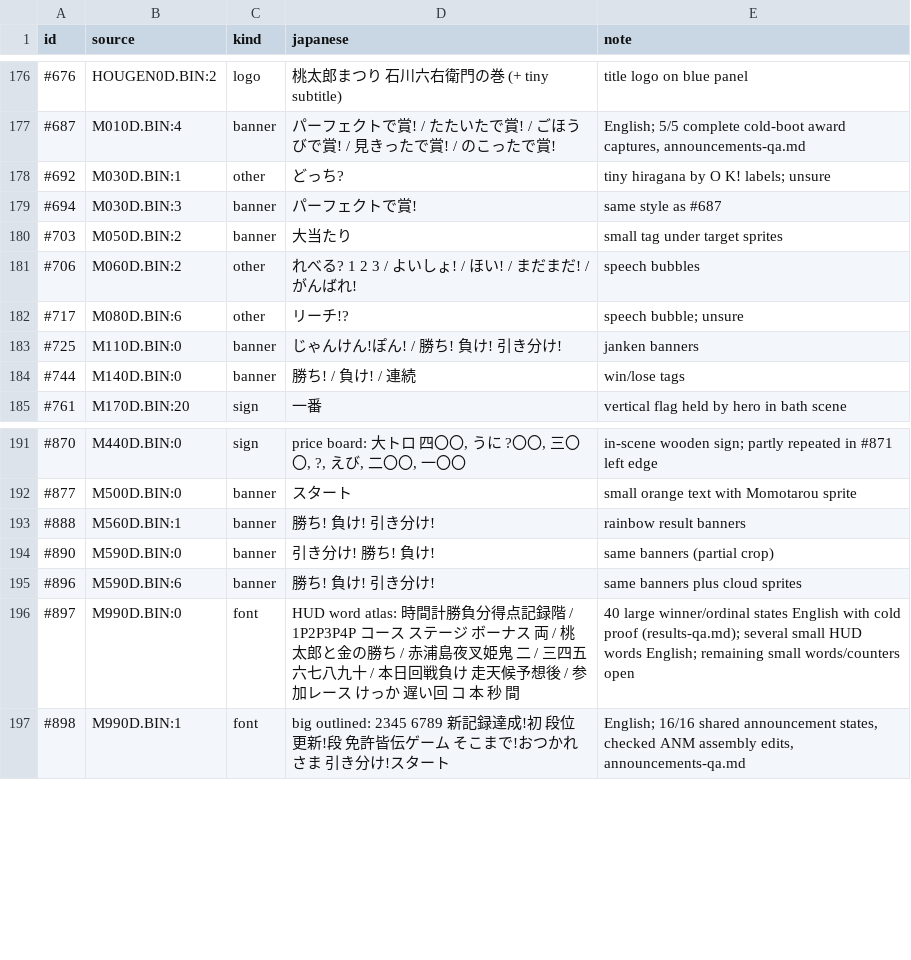
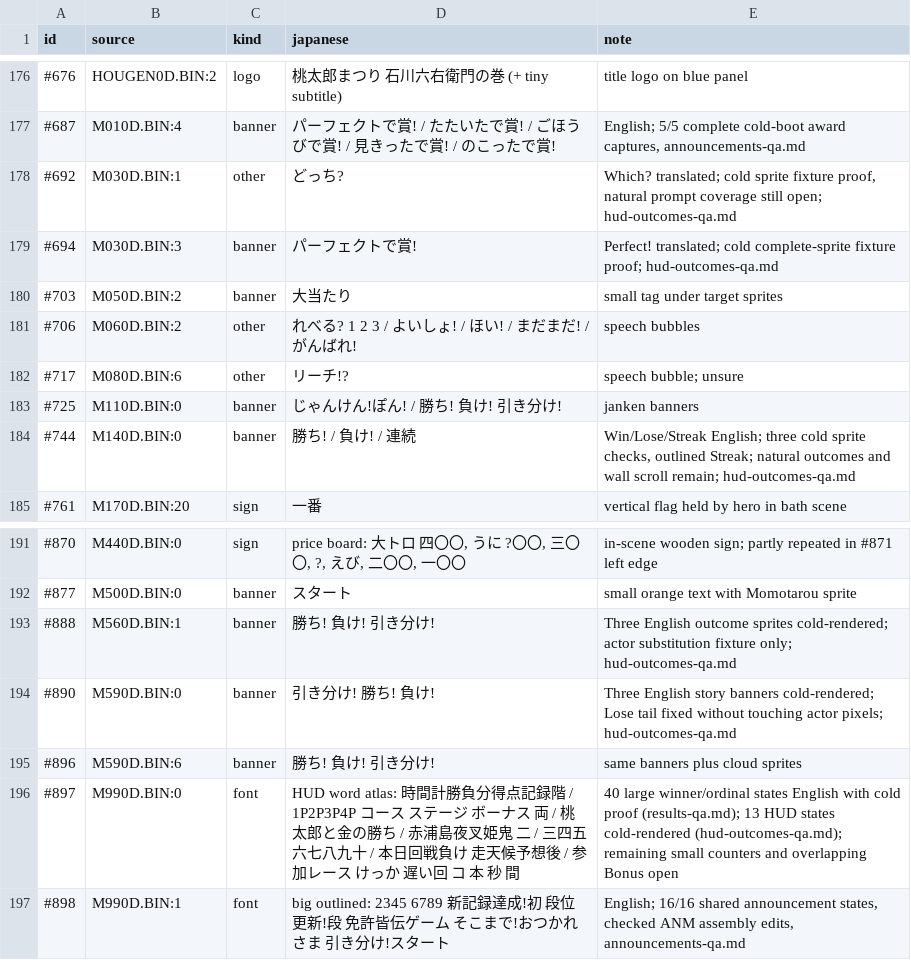
Before and after one commit to minhnhattonthat/momotarou-matsuri-ishikawa-rokuemon-no-maki-en, a TSV file: docs/re/gfx_survey.tsv, drawn as a sheet; only a part is shown, gaps mark what is left out.

Commit message:
Translate HUD labels and fix outcome sprites with cold QA

```diff
--- a/docs/re/gfx_survey.tsv
+++ b/docs/re/gfx_survey.tsv
@@ -177,4 +177,4 @@ id	source	kind	japanese	note
 #687	M010D.BIN:4	banner	パーフェクトで賞! / たたいたで賞! / ごほうびで賞! / 見きったで賞! / のこったで賞!	English; 5/5 complete cold-boot award captures, announcements-qa.md
-#692	M030D.BIN:1	other	どっち?	tiny hiragana by O K! labels; unsure
-#694	M030D.BIN:3	banner	パーフェクトで賞!	same style as #687
+#692	M030D.BIN:1	other	どっち?	Which? translated; cold sprite fixture proof, natural prompt coverage still open; hud-outcomes-qa.md
+#694	M030D.BIN:3	banner	パーフェクトで賞!	Perfect! translated; cold complete-sprite fixture proof; hud-outcomes-qa.md
 #703	M050D.BIN:2	banner	大当たり	small tag under target sprites
@@ -183,3 +183,3 @@ id	source	kind	japanese	note
 #725	M110D.BIN:0	banner	じゃんけん!ぽん! / 勝ち! 負け! 引き分け!	janken banners
-#744	M140D.BIN:0	banner	勝ち! / 負け! / 連続	win/lose tags
+#744	M140D.BIN:0	banner	勝ち! / 負け! / 連続	Win/Lose/Streak English; three cold sprite checks, outlined Streak; natural outcomes and wall scroll remain; hud-outcomes-qa.md
 #761	M170D.BIN:20	sign	一番	vertical flag held by hero in bath scene
@@ -192,6 +192,6 @@ id	source	kind	japanese	note
 #877	M500D.BIN:0	banner	スタート	small orange text with Momotarou sprite
-#888	M560D.BIN:1	banner	勝ち! 負け! 引き分け!	rainbow result banners
-#890	M590D.BIN:0	banner	引き分け! 勝ち! 負け!	same banners (partial crop)
+#888	M560D.BIN:1	banner	勝ち! 負け! 引き分け!	Three English outcome sprites cold-rendered; actor substitution fixture only; hud-outcomes-qa.md
+#890	M590D.BIN:0	banner	引き分け! 勝ち! 負け!	Three English story banners cold-rendered; Lose tail fixed without touching actor pixels; hud-outcomes-qa.md
 #896	M590D.BIN:6	banner	勝ち! 負け! 引き分け!	same banners plus cloud sprites
-#897	M990D.BIN:0	font	HUD word atlas: 時間計勝負分得点記録階 / 1P2P3P4P コース ステージ ボーナス 両 / 桃太郎と金の勝ち / 赤浦島夜叉姫鬼 二 / 三四五六七八九十 / 本日回戦負け 走天候予想後 / 参加レース けっか 遅い回 コ 本 秒 間	40 large winner/ordinal states English with cold proof (results-qa.md); several small HUD words English; remaining small words/counters open
+#897	M990D.BIN:0	font	HUD word atlas: 時間計勝負分得点記録階 / 1P2P3P4P コース ステージ ボーナス 両 / 桃太郎と金の勝ち / 赤浦島夜叉姫鬼 二 / 三四五六七八九十 / 本日回戦負け 走天候予想後 / 参加レース けっか 遅い回 コ 本 秒 間	40 large winner/ordinal states English with cold proof (results-qa.md); 13 HUD states cold-rendered (hud-outcomes-qa.md); remaining small counters and overlapping Bonus open
 #898	M990D.BIN:1	font	big outlined: 2345 6789 新記録達成!初 段位更新!段 免許皆伝ゲーム そこまで!おつかれさま 引き分け!スタート	English; 16/16 shared announcement states, checked ANM assembly edits, announcements-qa.md
```
Also changed, not shown: 17 other files.
